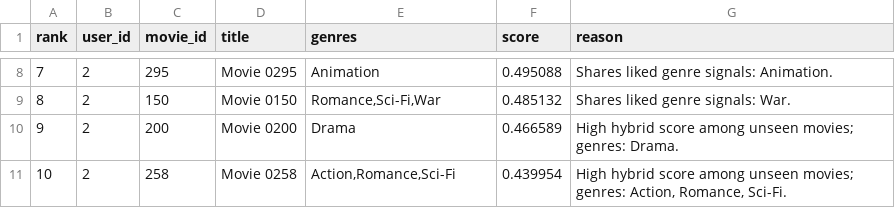
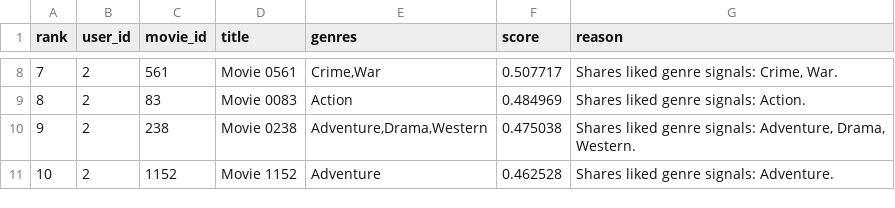
Before and after one commit to AsadAliEng/AI-Recommendation-System, a CSV file: outputs/recs_user_2.csv, drawn as a sheet; only a part is shown, gaps mark what is left out; the diff covers the shown part only.

```diff
--- a/outputs/recs_user_2.csv
+++ b/outputs/recs_user_2.csv
@@ -8,4 +8,4 @@ rank,user_id,movie_id,title,genres,score,reason
-7,2,295,Movie 0295,Animation,0.495088,Shares liked genre signals: Animation.
-8,2,150,Movie 0150,"Romance,Sci-Fi,War",0.485132,Shares liked genre signals: War.
-9,2,200,Movie 0200,Drama,0.466589,High hybrid score among unseen movies; genres: Drama.
-10,2,258,Movie 0258,"Action,Romance,Sci-Fi",0.439954,"High hybrid score among unseen movies; genres: Action, Romance, Sci-Fi."
+7,2,561,Movie 0561,"Crime,War",0.507717,"Shares liked genre signals: Crime, War."
+8,2,83,Movie 0083,Action,0.484969,Shares liked genre signals: Action.
+9,2,238,Movie 0238,"Adventure,Drama,Western",0.475038,"Shares liked genre signals: Adventure, Drama, Western."
+10,2,1152,Movie 1152,Adventure,0.462528,Shares liked genre signals: Adventure.
```
Also changed, not shown: 30 edited cells elsewhere in this file, outputs/alpha_sweep.csv, outputs/baseline_comparison.csv, 20 other files.
